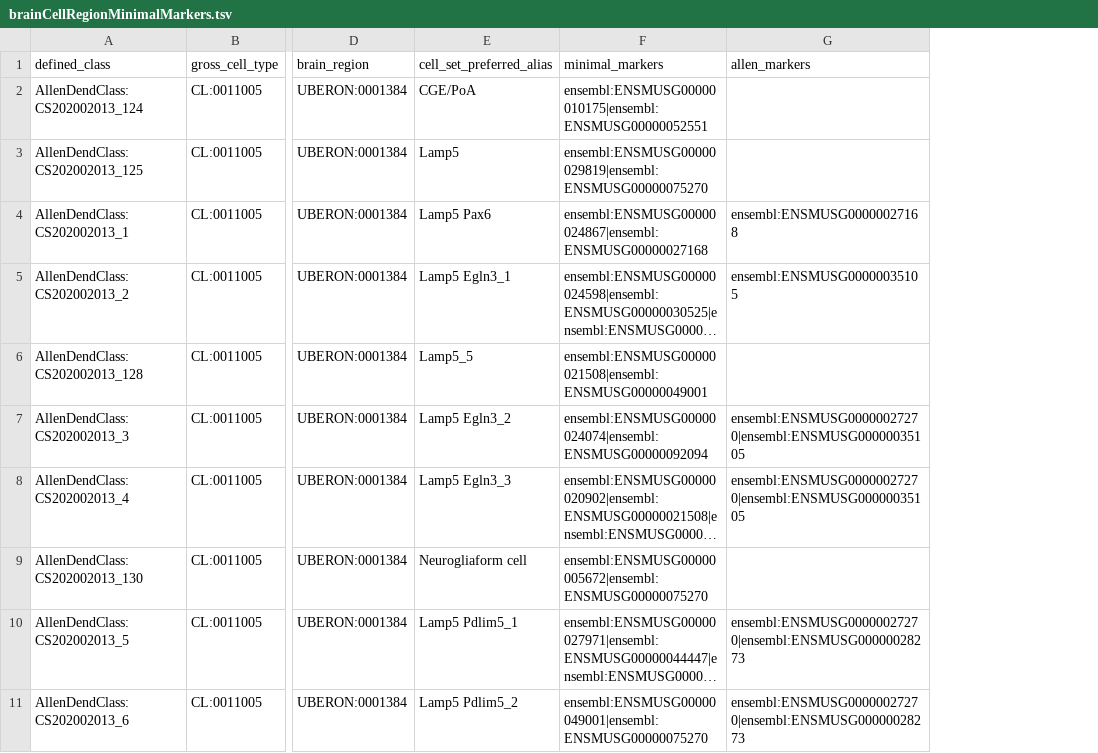
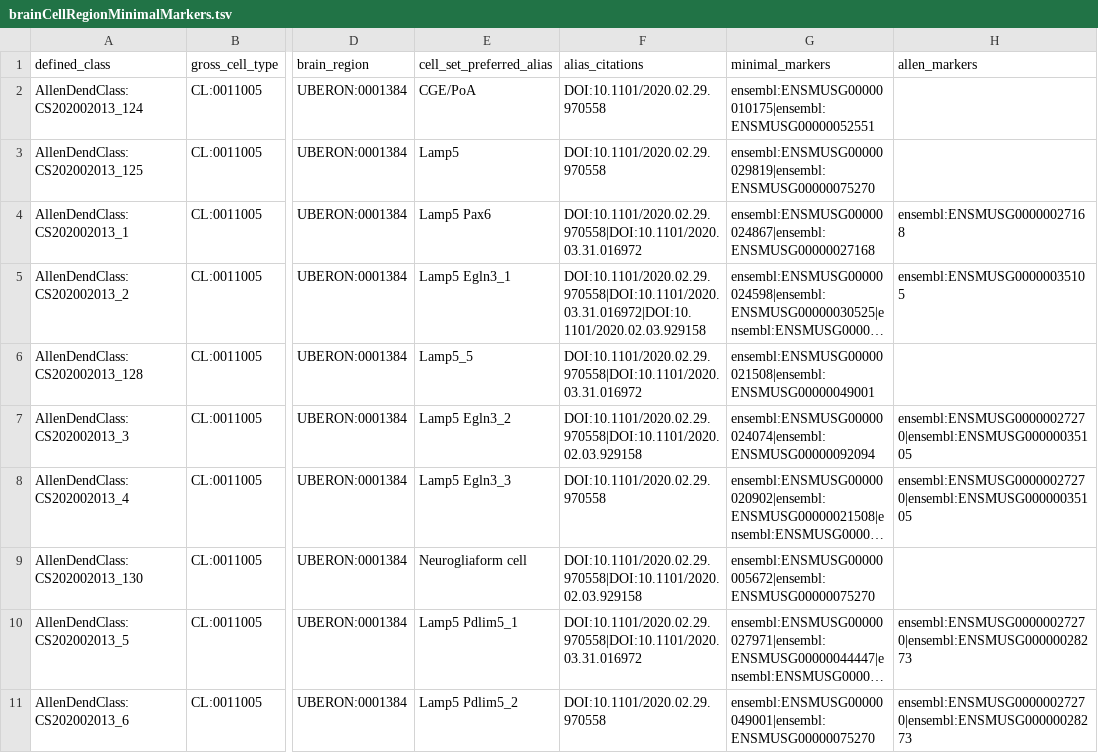
Before and after one commit to obophenotype/brain_data_standards_ontologies, a TSV file: src/patterns/data/default/brainCellRegionMinimalMarkers.tsv, drawn as a sheet; only a part is shown, gaps mark what is left out; long unchanged cells end in …; the diff names each change by its address in the sheet, - before the commit and + after, or states it on an @@ line.

Commit message:
#124 Populate dosdp tsv with xrefs from taxonomy

```diff
--- a/src/patterns/data/default/brainCellRegionMinimalMarkers.tsv
+++ b/src/patterns/data/default/brainCellRegionMinimalMarkers.tsv
+column F (alias_citations), rows 2-11: DOI:10.1101/2020.02.29.970558 | DOI:10.1101/2020.02.29.970558 | DOI:10.1101/2020.02.29.970558|DOI:10.1101/2020.03.31.016972 | DOI:10.1101/2020.02.29.970558|DOI:10.1101/2020.03.31.016972|DOI:10.1101/2020.02.03.929158 | DOI:10.1101/2020.02.29.970558|DOI:10.1101/2020.03.31.016972 | DOI:10.1101/2020.02.29.970558|DOI:10.1101/2020.02.03.929158 | DOI:10.1101/2020.02.29.970558 | DOI:10.1101/2020.02.29.970558|DOI:10.1101/2020.02.03.929158 | DOI:10.1101/2020.02.29.970558|DOI:10.1101/2020.03.31.016972 | DOI:10.1101/2020.02.29.970558
```
Also changed, not shown: 3 other files.
